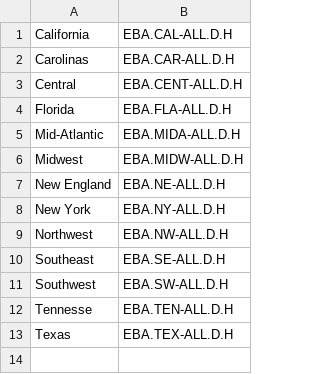
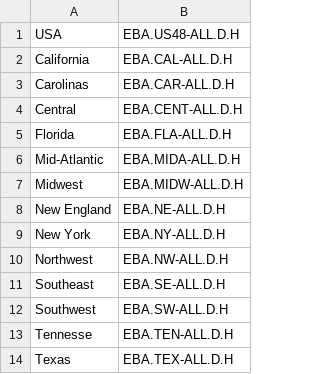
Before and after one commit to Schwiti/data, a CSV file: EIA_codes.csv, drawn as a sheet.

Commit message:
with all

```diff
--- a/EIA_codes.csv
+++ b/EIA_codes.csv
@@ -1 +1,2 @@
+USA;EBA.US48-ALL.D.H
 California;EBA.CAL-ALL.D.H
```
